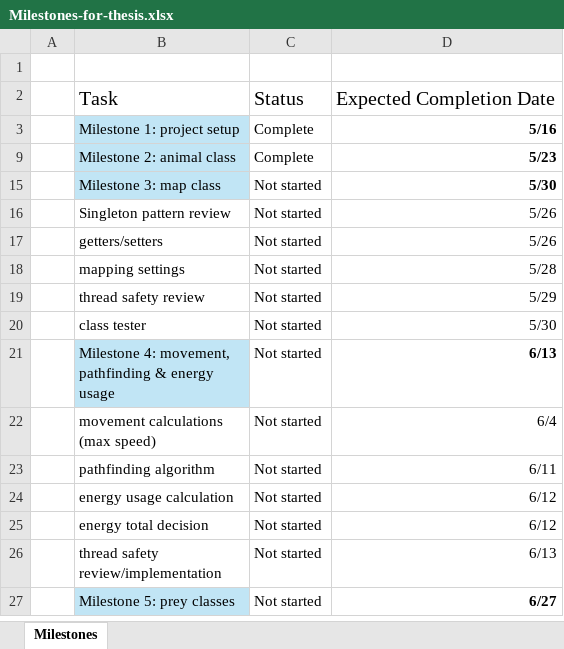
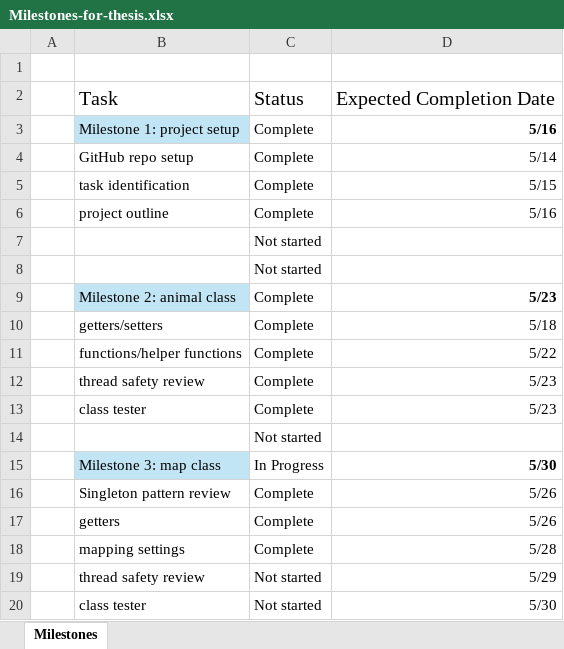
Before and after one commit to Bryce-Camuso/Simulation-of-Predatory-Evolution, an Excel workbook: documents/Milestones-for-thesis.xlsx, sheet Milestones, drawn as a sheet; only a part is shown; the shorter side is filled out with more unchanged rows; values as stored, in another font and other column widths than the file's, no borders; conditional formats not drawn; removed rows and columns are numbered as before the commit, all else as after; the diff covers the shown part only; the diff names each change by its address in the sheet, - before the commit and + after, or states it on an @@ line.

Commit message:
Map class basic outline with getters.

```diff
--- a/documents/Milestones-for-thesis.xlsx (sheet Milestones)
+++ b/documents/Milestones-for-thesis.xlsx (sheet Milestones)
@@ row 4 unhidden:  | GitHub repo setup | Complete | 5/14 @@
@@ row 5 unhidden:  | task identification | Complete | 5/15 @@
@@ row 6 unhidden:  | project outline | Complete | 5/16 @@
@@ row 7 unhidden:  |  | Not started @@
@@ row 8 unhidden:  |  | Not started @@
@@ row 10 unhidden:  | getters/setters | Complete | 5/18 @@
@@ row 11 unhidden:  | functions/helper functions | Complete | 5/22 @@
@@ row 12 unhidden:  | thread safety review | Complete | 5/23 @@
@@ row 13 unhidden:  | class tester | Complete | 5/23 @@
@@ row 14 unhidden:  |  | Not started @@
-C15: Not started
+C15: In Progress
-C16: Not started
+C16: Complete
-row 17:  | getters/setters | Not started | 5/26
+row 17:  | getters | Complete | 5/26
-C18: Not started
+C18: Complete
```
Also changed, not shown: 29 hidden or unhidden rows elsewhere in this sheet, 1 other file.
